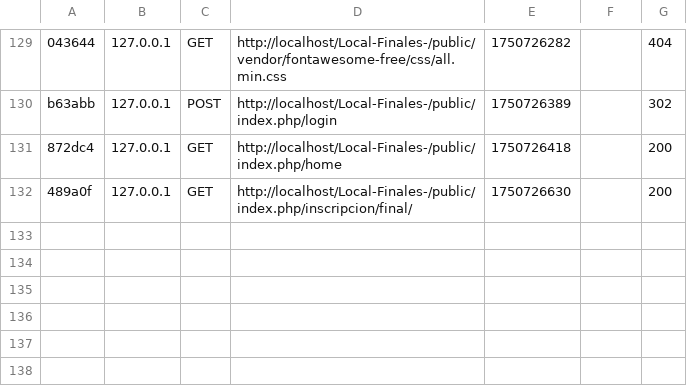
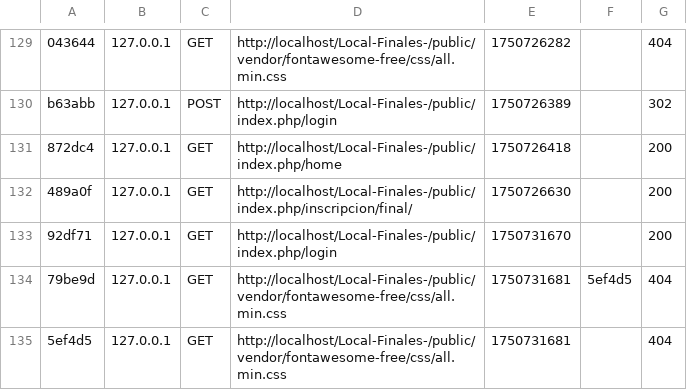
Before and after one commit to G4Gs/Local-Finales-, a CSV file: var/cache/dev/profiler/index.csv, drawn as a sheet; only a part is shown, gaps mark what is left out; the diff names each change by its address in the sheet, - before the commit and + after, or states it on an @@ line.

```diff
--- a/var/cache/dev/profiler/index.csv
+++ b/var/cache/dev/profiler/index.csv
+row 133: 92df71 | 127.0.0.1 | GET | http://localhost/Local-Finales-/public/index.php/login | 1750731670 |  | 200
+row 134: 79be9d | 127.0.0.1 | GET | http://localhost/Local-Finales-/public/vendor/fontawesome-free/css/all.min.css | 1750731681 | 5ef4d5 | 404
+row 135: 5ef4d5 | 127.0.0.1 | GET | http://localhost/Local-Finales-/public/vendor/fontawesome-free/css/all.min.css | 1750731681 |  | 404
```
Also changed, not shown: 5 other files.
